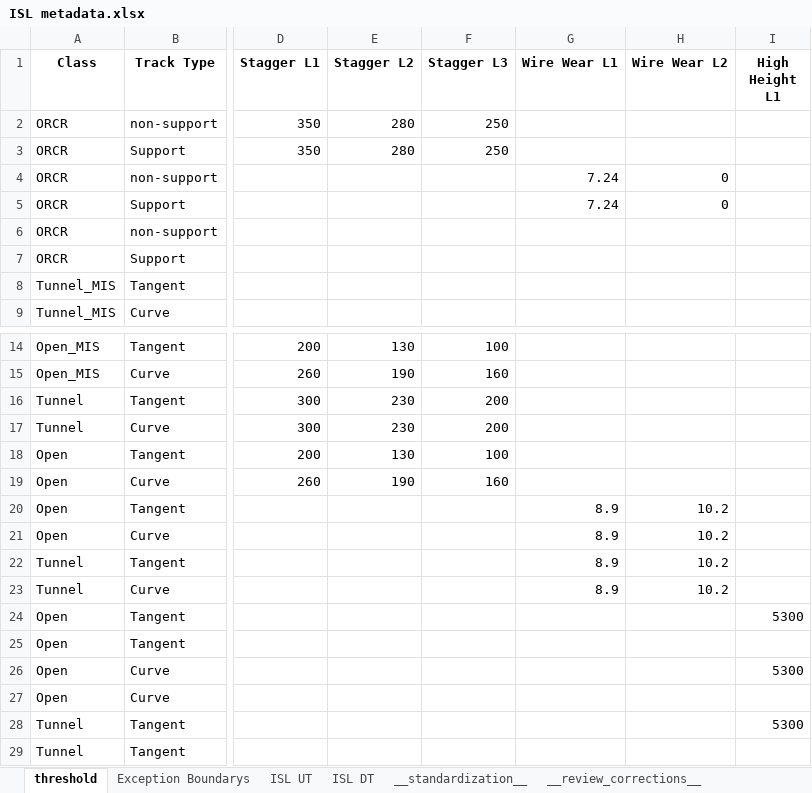
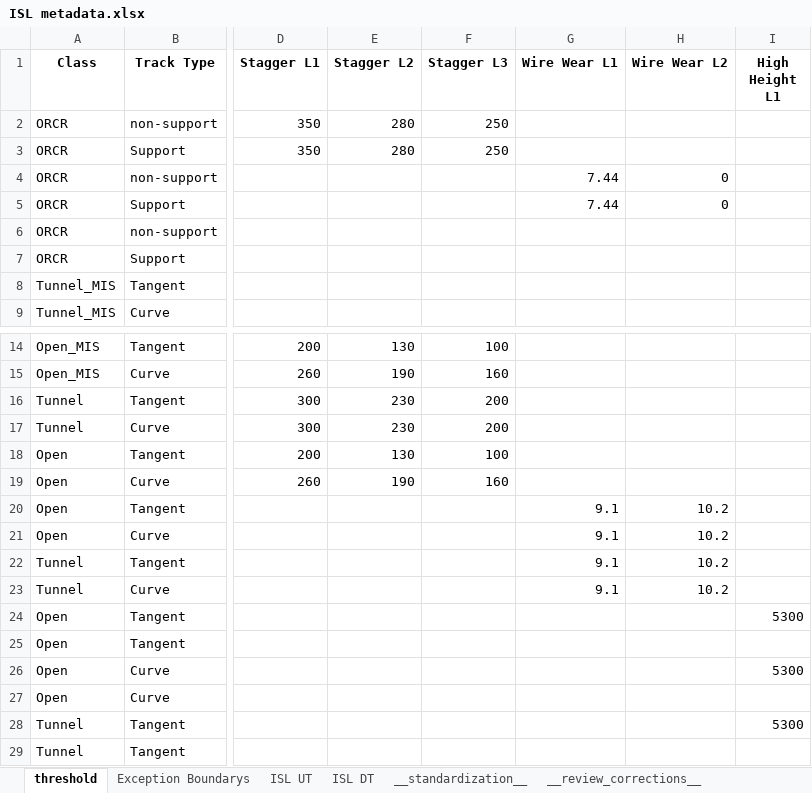
Before and after one commit to A5Gold/TOV1050_Analyzer, an Excel workbook: config/ISL metadata.xlsx, sheet threshold, drawn as a sheet; only a part is shown, gaps mark what is left out; values as stored, in another font and other column widths than the file's, no borders; the diff names each change by its address in the sheet, - before the commit and + after, or states it on an @@ line.

```diff
--- a/config/ISL metadata.xlsx (sheet threshold)
+++ b/config/ISL metadata.xlsx (sheet threshold)
-G4:G5 (Wire Wear L1): 7.24
+G4:G5 (Wire Wear L1): 7.44
-G20:G23 (Wire Wear L1): 8.9
+G20:G23 (Wire Wear L1): 9.1
```
Also changed, not shown: config/KTL metadata.xlsx, config/LAR_AEL metadata.xlsx, 6 other files.
